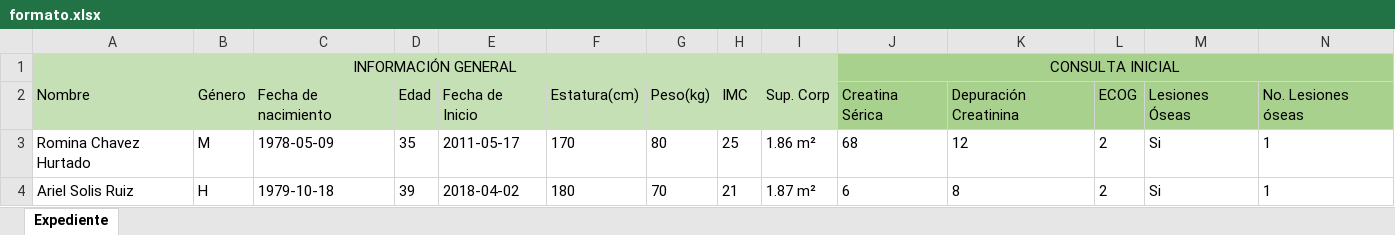
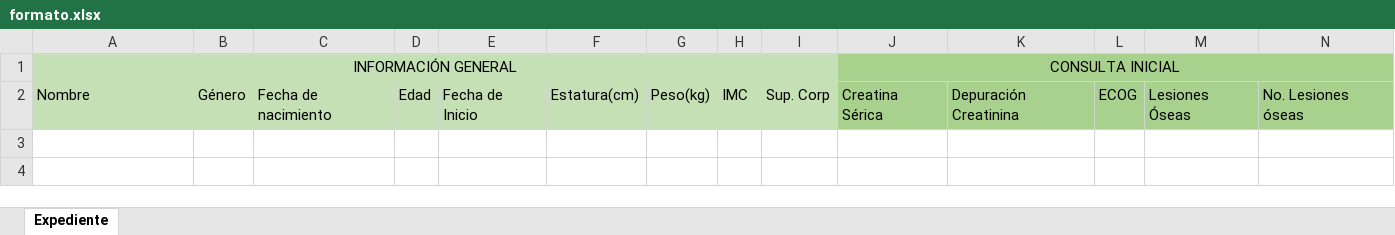
Before and after one commit to cesar1909/AdminControl, an Excel workbook: formato.xlsx, sheet Expediente, drawn as a sheet; only a part is shown; values as stored, in another font and other column widths than the file's, no borders; rows hold the shown columns only; the diff names each change by its address in the sheet, - before the commit and + after, or states it on an @@ line.

```diff
--- a/formato.xlsx (sheet Expediente)
+++ b/formato.xlsx (sheet Expediente)
-row 3: Romina Chavez Hurtado | M | 1978-05-09 | 35 | 2011-05-17 | 170 | 80 | 25 | 1.86 m² | 68 | 12 | 2 | Si | 1
-row 4: Ariel Solis Ruiz | H | 1979-10-18 | 39 | 2018-04-02 | 180 | 70 | 21 | 1.87 m² | 6 | 8 | 2 | Si | 1
```
Also changed, not shown: 5 other files.
